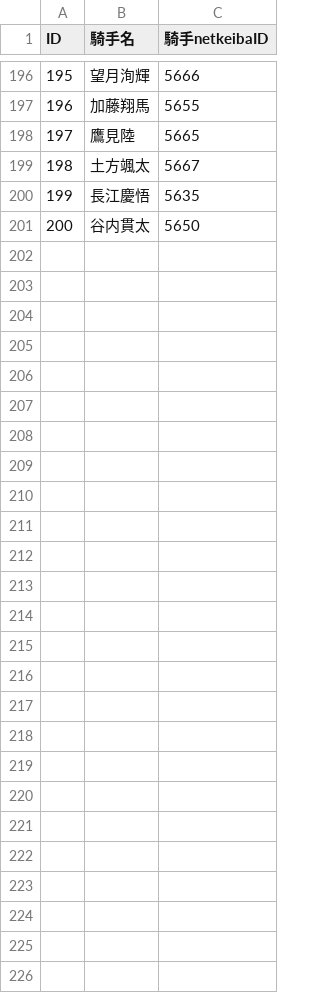
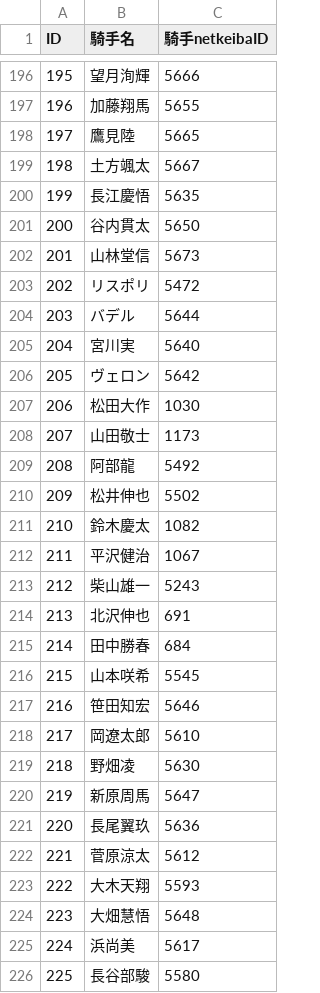
Before and after one commit to Yutanza/keiba_1_django, a CSV file: module_csv/csv/Jockey.csv, drawn as a sheet; only a part is shown, gaps mark what is left out.

```diff
--- a/module_csv/csv/Jockey.csv
+++ b/module_csv/csv/Jockey.csv
@@ -201 +201,26 @@
 200,谷内貫太,5650
+201,山林堂信,5673
+202,リスポリ,5472
+203,バデル,5644
+204,宮川実,5640
+205,ヴェロン,5642
+206,松田大作,1030
+207,山田敬士,1173
+208,阿部龍,5492
+209,松井伸也,5502
+210,鈴木慶太,1082
+211,平沢健治,1067
+212,柴山雄一,5243
+213,北沢伸也,691
+214,田中勝春,684
+215,山本咲希,5545
+216,笹田知宏,5646
+217,岡遼太郎,5610
+218,野畑凌,5630
+219,新原周馬,5647
+220,長尾翼玖,5636
+221,菅原涼太,5612
+222,大木天翔,5593
+223,大畑慧悟,5648
+224,浜尚美,5617
+225,長谷部駿,5580
```
Also changed, not shown: module_csv/csv/ContentType.csv, module_csv/csv/Owner.csv, 52 other files.
